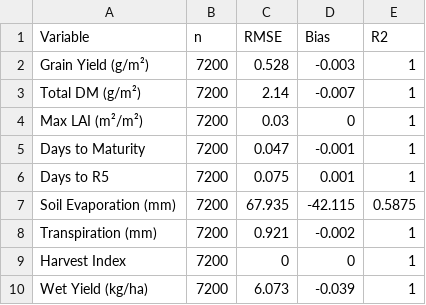
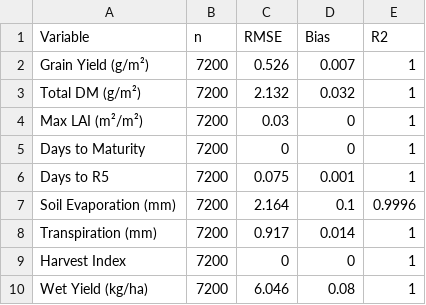
Before and after one commit to ElvisElli/SSM-model, a CSV file: r-model/outputs/plots/validation_statistics.csv, drawn as a sheet.

```diff
--- a/r-model/outputs/plots/validation_statistics.csv
+++ b/r-model/outputs/plots/validation_statistics.csv
@@ -1,10 +1,10 @@
 "Variable","n","RMSE","Bias","R2"
-"Grain Yield (g/m²)",7200,0.528,-0.003,1
-"Total DM (g/m²)",7200,2.14,-0.007,1
+"Grain Yield (g/m²)",7200,0.526,0.007,1
+"Total DM (g/m²)",7200,2.132,0.032,1
 "Max LAI (m²/m²)",7200,0.03,0,1
-"Days to Maturity",7200,0.047,-0.001,1
+"Days to Maturity",7200,0,0,1
 "Days to R5",7200,0.075,0.001,1
-"Soil Evaporation (mm)",7200,67.935,-42.115,0.5875
-"Transpiration (mm)",7200,0.921,-0.002,1
+"Soil Evaporation (mm)",7200,2.164,0.1,0.9996
+"Transpiration (mm)",7200,0.917,0.014,1
 "Harvest Index",7200,0,0,1
-"Wet Yield (kg/ha)",7200,6.073,-0.039,1
+"Wet Yield (kg/ha)",7200,6.046,0.08,1
```
Also changed, not shown: 12 other files.
